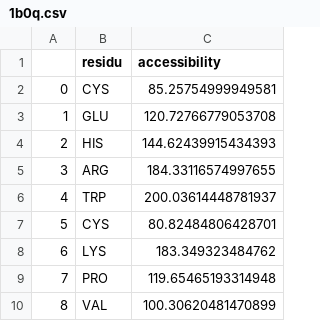
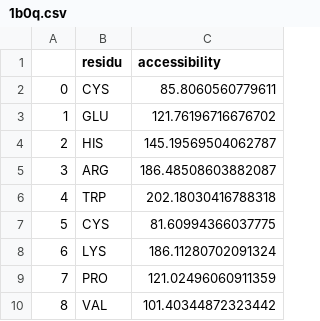
Before and after one commit to hocinebib/Projet_Court_H-H, a CSV file: Results/1b0q.csv, drawn as a sheet.

```diff
--- a/Results/1b0q.csv
+++ b/Results/1b0q.csv
@@ -1,10 +1,10 @@
 ,residu,accessibility
-0,CYS,85.25754999949581
-1,GLU,120.72766779053708
-2,HIS,144.62439915434393
-3,ARG,184.33116574997655
-4,TRP,200.03614448781937
-5,CYS,80.82484806428701
-6,LYS,183.349323484762
-7,PRO,119.65465193314948
-8,VAL,100.30620481470899
+0,CYS,85.8060560779611
+1,GLU,121.76196716676702
+2,HIS,145.19569504062787
+3,ARG,186.48508603882087
+4,TRP,202.18030416788318
+5,CYS,81.60994366037775
+6,LYS,186.11280702091324
+7,PRO,121.02496060911359
+8,VAL,101.40344872323442
```
Also changed, not shown: 1 other file.
